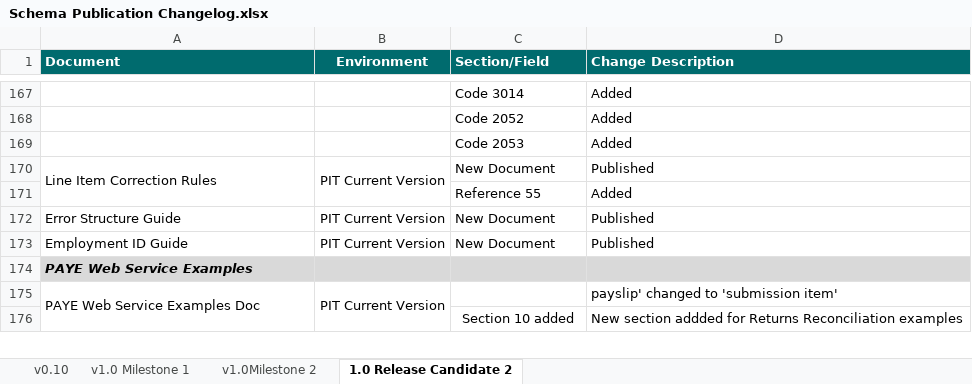
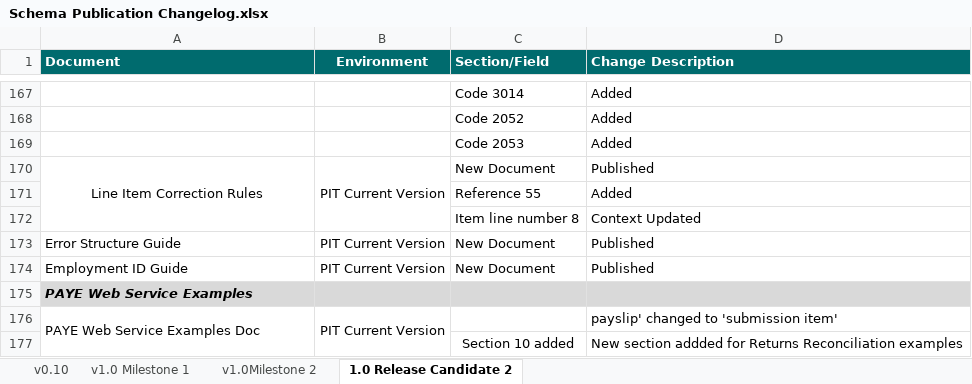
Before and after one commit to revenue-ie/paye-employers-documentation, an Excel workbook: PIT3/Schema Publication Changelog.xlsx, sheet 1.0 Release Candidate 2, drawn as a sheet; only a part is shown, gaps mark what is left out; values as stored, in another font and other column widths than the file's, no borders; the diff names each change by its address in the sheet, - before the commit and + after, or states it on an @@ line.

Commit message:
Line Item Correction Rules line 8, updated

```diff
--- a/PIT3/Schema Publication Changelog.xlsx (sheet 1.0 Release Candidate 2)
+++ b/PIT3/Schema Publication Changelog.xlsx (sheet 1.0 Release Candidate 2)
-A170 alignment: left
+A170 alignment: center
+row 172:  |  | Item line number 8 | Context Updated
```
Also changed, not shown: PIT4/Schema Publication Changelog.xlsx, 31 other files.
